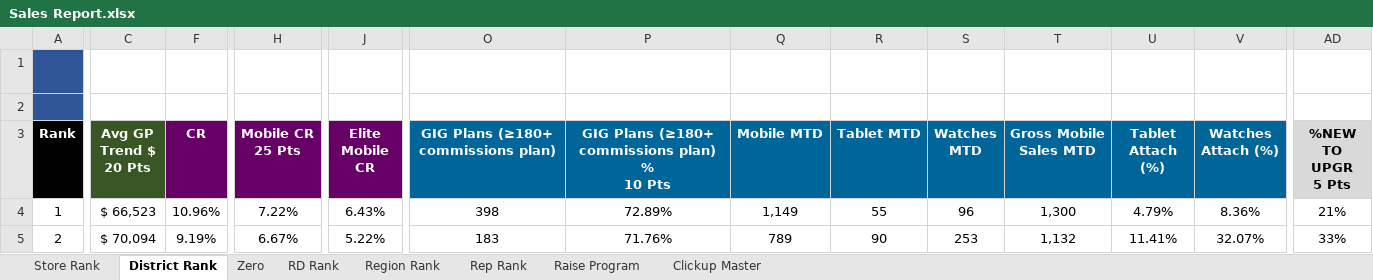
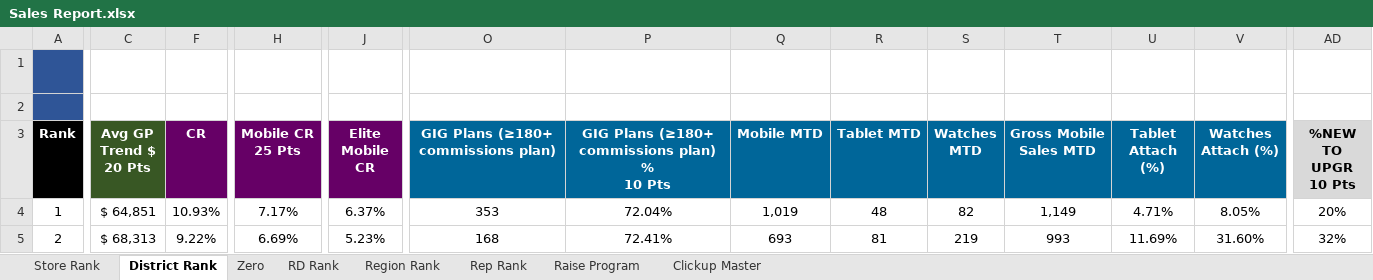
Before and after one commit to jeffbilbrey1985/cookcountycooks-, an Excel workbook: data/Sales Report.xlsx, sheet District Rank, drawn as a sheet; only a part is shown, gaps mark what is left out; values as stored, in another font and other column widths than the file's, no borders; charts and pictures and conditional formats not drawn; ↵ is a line break in a cell; the diff covers the shown part only; the diff names each change by its address in the sheet, - before the commit and + after, or states it on an @@ line.

```diff
--- a/data/Sales Report.xlsx (sheet District Rank)
+++ b/data/Sales Report.xlsx (sheet District Rank)
-AD3: %NEW TO UPGR ↵ 5 Pts
+AD3: %NEW TO UPGR ↵ 10 Pts
-C4 (Avg GP Trend $ 20 Pts): $ 66,523
+C4 (Avg GP Trend $ 20 Pts): $ 64,851
-F4 (CR): 10.96%
+F4 (CR): 10.93%
-H4 (Mobile CR 25 Pts): 7.22%
+H4 (Mobile CR 25 Pts): 7.17%
-J4 (Elite Mobile CR): 6.43%
+J4 (Elite Mobile CR): 6.37%
-O4: 398
+O4: 353
-P4: 72.89%
+P4: 72.04%
-Q4 (Mobile MTD): 1,149
+Q4 (Mobile MTD): 1,019
-R4 (Tablet MTD): 55
+R4 (Tablet MTD): 48
-S4 (Watches MTD): 96
+S4 (Watches MTD): 82
-T4 (Gross Mobile Sales MTD): 1,300
+T4 (Gross Mobile Sales MTD): 1,149
-U4 (Tablet Attach (%)): 4.79%
+U4 (Tablet Attach (%)): 4.71%
-V4 (Watches Attach (%)): 8.36%
+V4 (Watches Attach (%)): 8.05%
-AD4 (%NEW TO UPGR 10 Pts): 21%
+AD4 (%NEW TO UPGR 10 Pts): 20%
-C5 (Avg GP Trend $ 20 Pts): $ 70,094
+C5 (Avg GP Trend $ 20 Pts): $ 68,313
-F5 (CR): 9.19%
+F5 (CR): 9.22%
-H5 (Mobile CR 25 Pts): 6.67%
+H5 (Mobile CR 25 Pts): 6.69%
-J5 (Elite Mobile CR): 5.22%
+J5 (Elite Mobile CR): 5.23%
-O5: 183
+O5: 168
-P5: 71.76%
+P5: 72.41%
-Q5 (Mobile MTD): 789
+Q5 (Mobile MTD): 693
-R5 (Tablet MTD): 90
+R5 (Tablet MTD): 81
-S5 (Watches MTD): 253
+S5 (Watches MTD): 219
-T5 (Gross Mobile Sales MTD): 1,132
+T5 (Gross Mobile Sales MTD): 993
-U5 (Tablet Attach (%)): 11.41%
+U5 (Tablet Attach (%)): 11.69%
-V5 (Watches Attach (%)): 32.07%
+V5 (Watches Attach (%)): 31.60%
-AD5 (%NEW TO UPGR 10 Pts): 33%
+AD5 (%NEW TO UPGR 10 Pts): 32%
```
Also changed, not shown: 6 added rows, 6 removed rows and 384 edited cells elsewhere in this sheet, sheet Rep Rank, sheet Store Rank, sheet Zero, sheet Region Rank, sheet RD Rank, sheet Raise Program, hidden cells.
